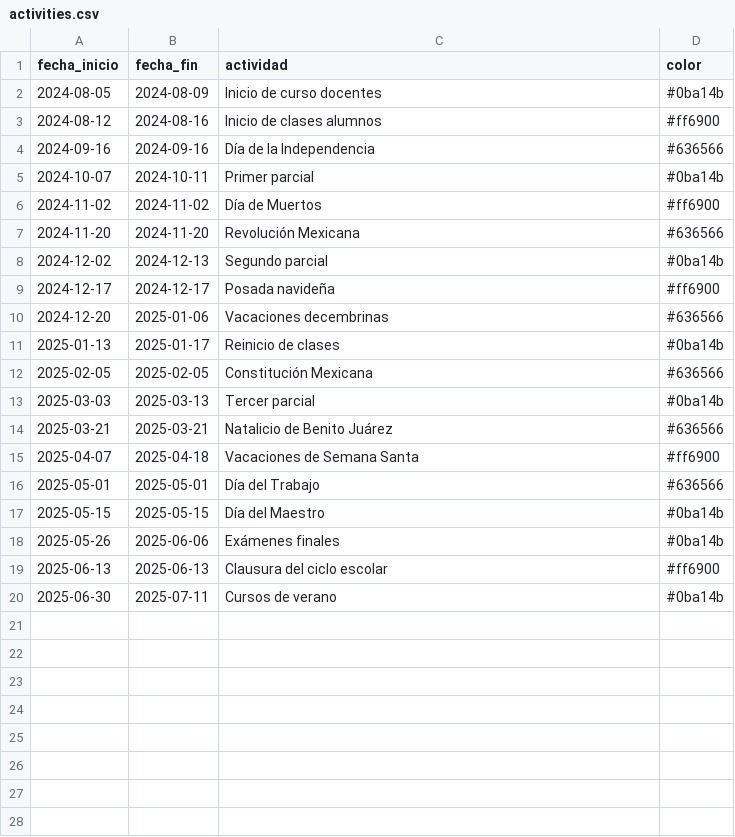
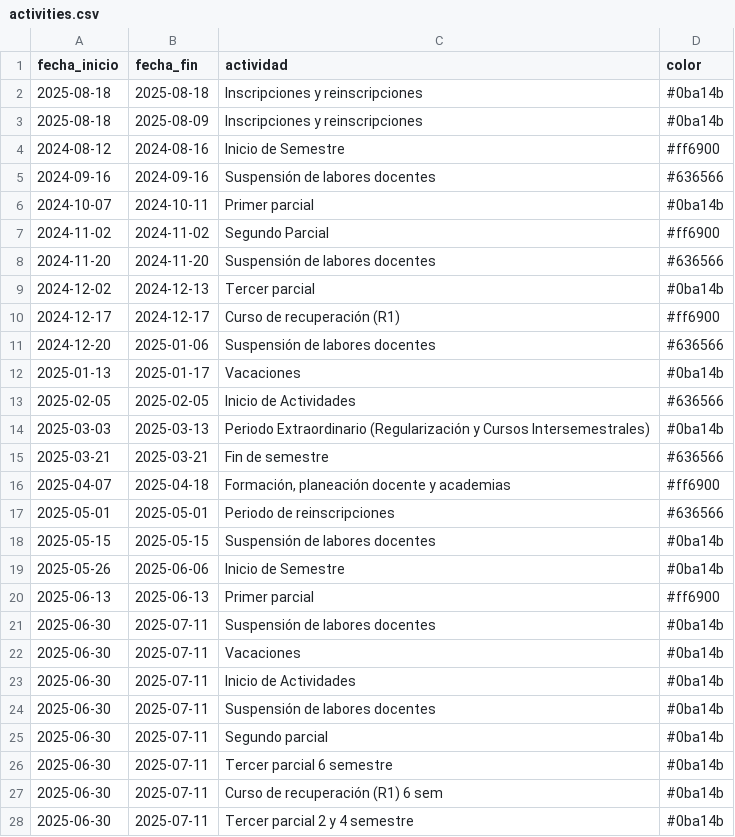
Before and after one commit to jodomaq/calendario, a CSV file: public/data/activities.csv, drawn as a sheet; only a part is shown; the diff covers the shown part only.

```diff
--- a/public/data/activities.csv
+++ b/public/data/activities.csv
@@ -1,20 +1,28 @@
 fecha_inicio,fecha_fin,actividad,color
-2024-08-05,2024-08-09,Inicio de curso docentes,#0ba14b
-2024-08-12,2024-08-16,Inicio de clases alumnos,#ff6900
-2024-09-16,2024-09-16,Día de la Independencia,#636566
+2025-08-18,2025-08-18,Inscripciones y reinscripciones,#0ba14b
+2025-08-18,2025-08-09,Inscripciones y reinscripciones,#0ba14b
+2024-08-12,2024-08-16,Inicio de Semestre,#ff6900
+2024-09-16,2024-09-16,Suspensión de labores docentes,#636566
 2024-10-07,2024-10-11,Primer parcial,#0ba14b
-2024-11-02,2024-11-02,Día de Muertos,#ff6900
-2024-11-20,2024-11-20,Revolución Mexicana,#636566
-2024-12-02,2024-12-13,Segundo parcial,#0ba14b
-2024-12-17,2024-12-17,Posada navideña,#ff6900
-2024-12-20,2025-01-06,Vacaciones decembrinas,#636566
-2025-01-13,2025-01-17,Reinicio de clases,#0ba14b
-2025-02-05,2025-02-05,Constitución Mexicana,#636566
-2025-03-03,2025-03-13,Tercer parcial,#0ba14b
-2025-03-21,2025-03-21,Natalicio de Benito Juárez,#636566
-2025-04-07,2025-04-18,Vacaciones de Semana Santa,#ff6900
-2025-05-01,2025-05-01,Día del Trabajo,#636566
-2025-05-15,2025-05-15,Día del Maestro,#0ba14b
-2025-05-26,2025-06-06,Exámenes finales,#0ba14b
-2025-06-13,2025-06-13,Clausura del ciclo escolar,#ff6900
-2025-06-30,2025-07-11,Cursos de verano,#0ba14b
+2024-11-02,2024-11-02,Segundo Parcial,#ff6900
+2024-11-20,2024-11-20,Suspensión de labores docentes,#636566
+2024-12-02,2024-12-13,Tercer parcial,#0ba14b
+2024-12-17,2024-12-17,Curso de recuperación (R1),#ff6900
+2024-12-20,2025-01-06,Suspensión de labores docentes,#636566
+2025-01-13,2025-01-17,Vacaciones,#0ba14b
+2025-02-05,2025-02-05,Inicio de Actividades,#636566
+2025-03-03,2025-03-13,Periodo Extraordinario (Regularización y Cursos Intersemestrales),#0ba14b
+2025-03-21,2025-03-21,Fin de semestre,#636566
+2025-04-07,2025-04-18,"Formación, planeación docente y academias",#ff6900
+2025-05-01,2025-05-01,Periodo de reinscripciones,#636566
+2025-05-15,2025-05-15,Suspensión de labores docentes,#0ba14b
+2025-05-26,2025-06-06,Inicio de Semestre,#0ba14b
+2025-06-13,2025-06-13,Primer parcial,#ff6900
+2025-06-30,2025-07-11,Suspensión de labores docentes,#0ba14b
+2025-06-30,2025-07-11,Vacaciones,#0ba14b
+2025-06-30,2025-07-11,Inicio de Actividades,#0ba14b
+2025-06-30,2025-07-11,Suspensión de labores docentes,#0ba14b
+2025-06-30,2025-07-11,Segundo parcial,#0ba14b
+2025-06-30,2025-07-11,Tercer parcial 6 semestre,#0ba14b
+2025-06-30,2025-07-11,Curso de recuperación (R1) 6 sem,#0ba14b
+2025-06-30,2025-07-11,Tercer parcial 2 y 4 semestre,#0ba14b
```
Also changed, not shown: 6 added rows elsewhere in this file, 5 other files.
